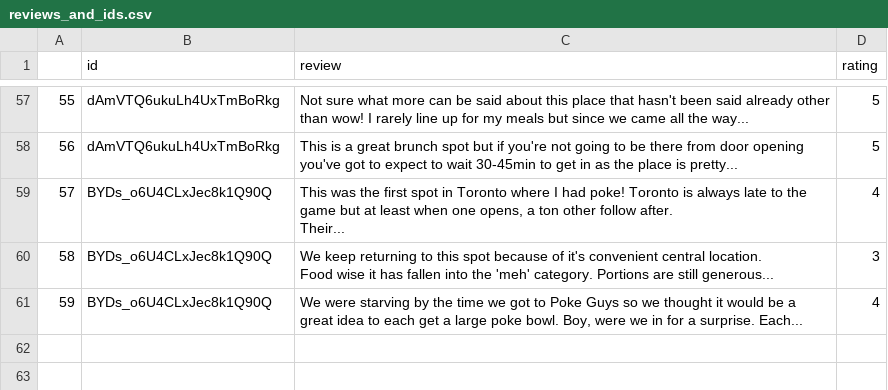
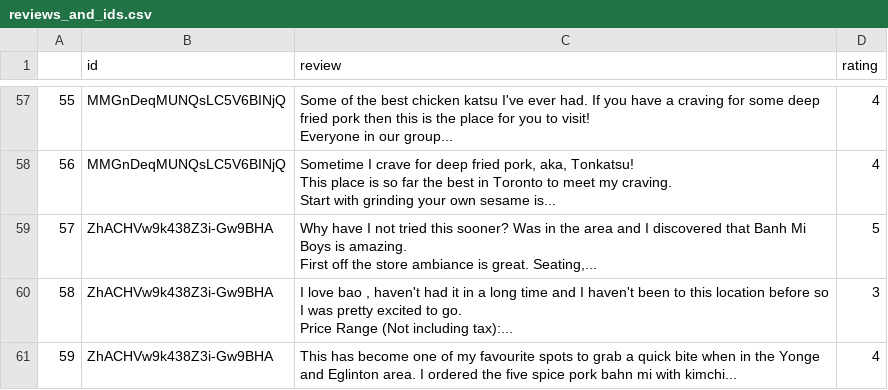
Before and after one commit to josieesh/enghacks2018, a CSV file: enghack2018/reviews_and_ids.csv, drawn as a sheet; only a part is shown, gaps mark what is left out; ↵ is a line break in a cell; the diff covers the shown part only; the diff names each change by its address in the sheet, - before the commit and + after, or states it on an @@ line.

```diff
--- a/enghack2018/reviews_and_ids.csv
+++ b/enghack2018/reviews_and_ids.csv
-B57:B58 (id): dAmVTQ6ukuLh4UxTmBoRkg
+B57:B58 (id): MMGnDeqMUNQsLC5V6BINjQ
-C57 (review): Not sure what more can be said about this place that hasn't been said already other than wow! I rarely line up for my meals but since we came all the way...
+C57 (review): Some of the best chicken katsu I've ever had. If you have a craving for some deep fried pork then this is the place for you to visit! ↵ Everyone in our group...
-D57:D58 (rating): 5
+D57:D58 (rating): 4
-C58 (review): This is a great brunch spot but if you're not going to be there from door opening you've got to expect to wait 30-45min to get in as the place is pretty...
+C58 (review): Sometime I crave for deep fried pork, aka, Tonkatsu! ↵ This place is so far the best in Toronto to meet my craving. ↵ Start with grinding your own sesame is...
-B59:B61 (id): BYDs_o6U4CLxJec8k1Q90Q
+B59:B61 (id): ZhACHVw9k438Z3i-Gw9BHA
-C59 (review): This was the first spot in Toronto where I had poke! Toronto is always late to the game but at least when one opens, a ton other follow after. ↵ Their...
+C59 (review): Why have I not tried this sooner? Was in the area and I discovered that Banh Mi Boys is amazing. ↵ First off the store ambiance is great. Seating,...
-D59 (rating): 4
+D59 (rating): 5
-C60 (review): We keep returning to this spot because of it's convenient central location. ↵ Food wise it has fallen into the 'meh' category. Portions are still generous...
+C60 (review): I love bao , haven't had it in a long time and I haven't been to this location before so I was pretty excited to go. ↵ Price Range (Not including tax):...
-C61 (review): We were starving by the time we got to Poke Guys so we thought it would be a great idea to each get a large poke bowl. Boy, were we in for a surprise. Each...
+C61 (review): This has become one of my favourite spots to grab a quick bite when in the Yonge and Eglinton area. I ordered the five spice pork bahn mi with kimchi...
```
Also changed, not shown: 130 edited cells elsewhere in this file, 1 other file.
